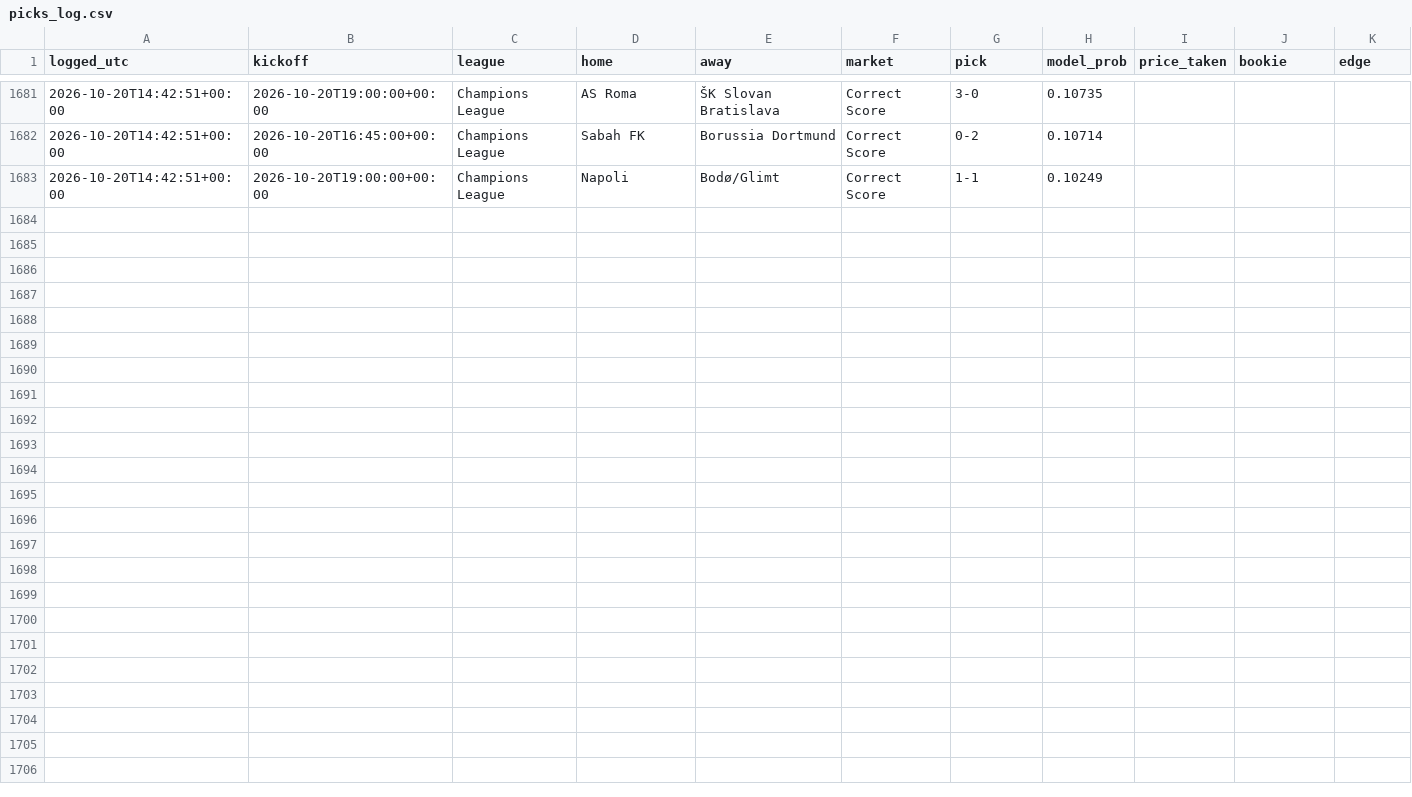
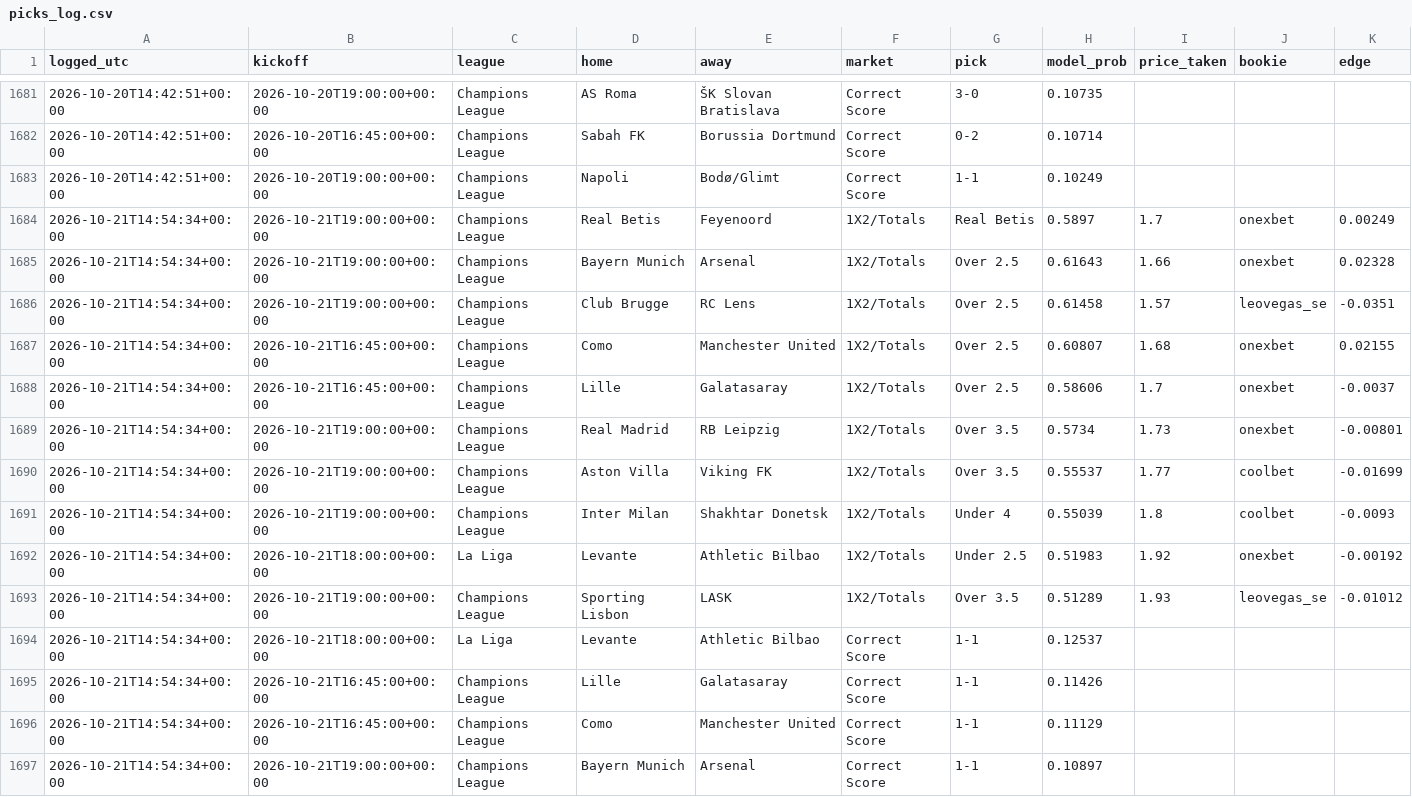
Before and after one commit to joshuajoshuajaja/jaja123, a CSV file: data/picks_log.csv, drawn as a sheet; only a part is shown, gaps mark what is left out.

```diff
--- a/data/picks_log.csv
+++ b/data/picks_log.csv
@@ -1683 +1683,15 @@ logged_utc,kickoff,league,home,away,market,pick,model_prob,price_taken,bookie,ed
 2026-10-20T14:42:51+00:00,2026-10-20T19:00:00+00:00,Champions League,Napoli,Bodø/Glimt,Correct Score,1-1,0.10249,,,
+2026-10-21T14:54:34+00:00,2026-10-21T19:00:00+00:00,Champions League,Real Betis,Feyenoord,1X2/Totals,Real Betis,0.5897,1.7,onexbet,0.00249
+2026-10-21T14:54:34+00:00,2026-10-21T19:00:00+00:00,Champions League,Bayern Munich,Arsenal,1X2/Totals,Over 2.5,0.61643,1.66,onexbet,0.02328
+2026-10-21T14:54:34+00:00,2026-10-21T19:00:00+00:00,Champions League,Club Brugge,RC Lens,1X2/Totals,Over 2.5,0.61458,1.57,leovegas_se,-0.0351
+2026-10-21T14:54:34+00:00,2026-10-21T16:45:00+00:00,Champions League,Como,Manchester United,1X2/Totals,Over 2.5,0.60807,1.68,onexbet,0.02155
+2026-10-21T14:54:34+00:00,2026-10-21T16:45:00+00:00,Champions League,Lille,Galatasaray,1X2/Totals,Over 2.5,0.58606,1.7,onexbet,-0.0037
+2026-10-21T14:54:34+00:00,2026-10-21T19:00:00+00:00,Champions League,Real Madrid,RB Leipzig,1X2/Totals,Over 3.5,0.5734,1.73,onexbet,-0.00801
+2026-10-21T14:54:34+00:00,2026-10-21T19:00:00+00:00,Champions League,Aston Villa,Viking FK,1X2/Totals,Over 3.5,0.55537,1.77,coolbet,-0.01699
+2026-10-21T14:54:34+00:00,2026-10-21T19:00:00+00:00,Champions League,Inter Milan,Shakhtar Donetsk,1X2/Totals,Under 4,0.55039,1.8,coolbet,-0.0093
+2026-10-21T14:54:34+00:00,2026-10-21T18:00:00+00:00,La Liga,Levante,Athletic Bilbao,1X2/Totals,Under 2.5,0.51983,1.92,onexbet,-0.00192
+2026-10-21T14:54:34+00:00,2026-10-21T19:00:00+00:00,Champions League,Sporting Lisbon,LASK,1X2/Totals,Over 3.5,0.51289,1.93,leovegas_se,-0.01012
+2026-10-21T14:54:34+00:00,2026-10-21T18:00:00+00:00,La Liga,Levante,Athletic Bilbao,Correct Score,1-1,0.12537,,,
+2026-10-21T14:54:34+00:00,2026-10-21T16:45:00+00:00,Champions League,Lille,Galatasaray,Correct Score,1-1,0.11426,,,
+2026-10-21T14:54:34+00:00,2026-10-21T16:45:00+00:00,Champions League,Como,Manchester United,Correct Score,1-1,0.11129,,,
+2026-10-21T14:54:34+00:00,2026-10-21T19:00:00+00:00,Champions League,Bayern Munich,Arsenal,Correct Score,1-1,0.10897,,,
```
Also changed, not shown: 7 other files.
